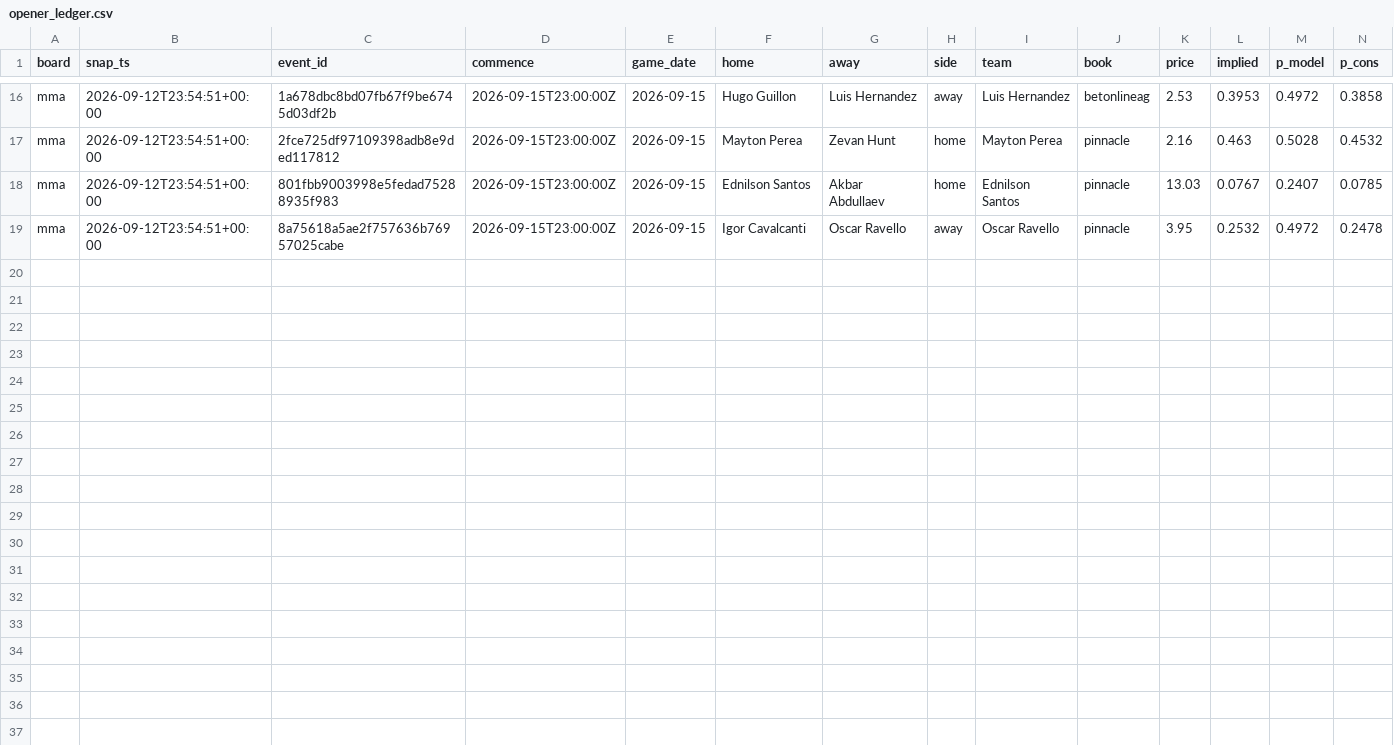
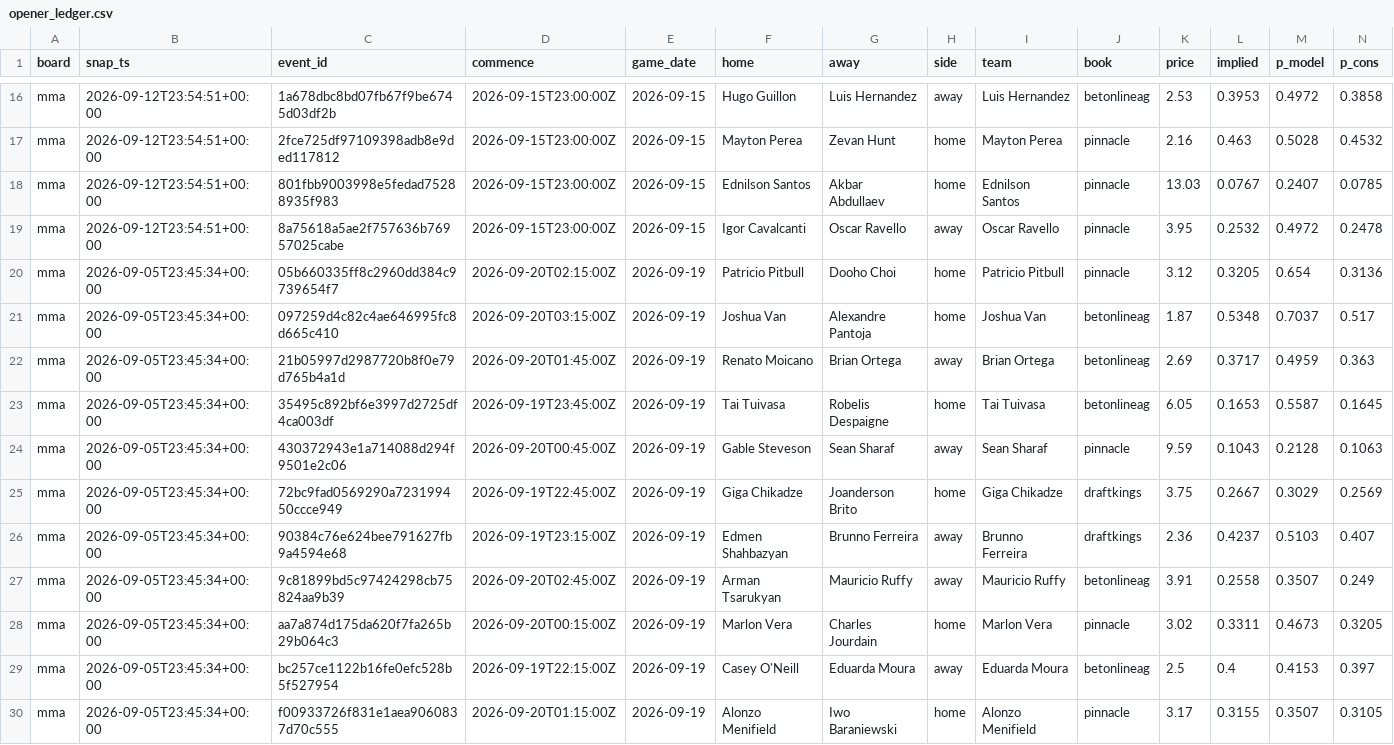
Before and after one commit to azcal/mbm-data, a CSV file: ledger/opener_ledger.csv, drawn as a sheet; only a part is shown, gaps mark what is left out; rows hold the shown columns only; the diff names each change by its address in the sheet, - before the commit and + after, or states it on an @@ line.

Commit message:
ledger 2026-09-14

```diff
--- a/ledger/opener_ledger.csv
+++ b/ledger/opener_ledger.csv
+row 20: mma | 2026-09-05T23:45:34+00:00 | 05b660335ff8c2960dd384c9739654f7 | 2026-09-20T02:15:00Z | 2026-09-19 | Patricio Pitbull | Dooho Choi | home | Patricio Pitbull | pinnacle | 3.12 | 0.3205 | 0.654 | 0.3136
+row 21: mma | 2026-09-05T23:45:34+00:00 | 097259d4c82c4ae646995fc8d665c410 | 2026-09-20T03:15:00Z | 2026-09-19 | Joshua Van | Alexandre Pantoja | home | Joshua Van | betonlineag | 1.87 | 0.5348 | 0.7037 | 0.517
+row 22: mma | 2026-09-05T23:45:34+00:00 | 21b05997d2987720b8f0e79d765b4a1d | 2026-09-20T01:45:00Z | 2026-09-19 | Renato Moicano | Brian Ortega | away | Brian Ortega | betonlineag | 2.69 | 0.3717 | 0.4959 | 0.363
+row 23: mma | 2026-09-05T23:45:34+00:00 | 35495c892bf6e3997d2725df4ca003df | 2026-09-19T23:45:00Z | 2026-09-19 | Tai Tuivasa | Robelis Despaigne | home | Tai Tuivasa | betonlineag | 6.05 | 0.1653 | 0.5587 | 0.1645
+row 24: mma | 2026-09-05T23:45:34+00:00 | 430372943e1a714088d294f9501e2c06 | 2026-09-20T00:45:00Z | 2026-09-19 | Gable Steveson | Sean Sharaf | away | Sean Sharaf | pinnacle | 9.59 | 0.1043 | 0.2128 | 0.1063
+row 25: mma | 2026-09-05T23:45:34+00:00 | 72bc9fad0569290a723199450ccce949 | 2026-09-19T22:45:00Z | 2026-09-19 | Giga Chikadze | Joanderson Brito | home | Giga Chikadze | draftkings | 3.75 | 0.2667 | 0.3029 | 0.2569
+row 26: mma | 2026-09-05T23:45:34+00:00 | 90384c76e624bee791627fb9a4594e68 | 2026-09-19T23:15:00Z | 2026-09-19 | Edmen Shahbazyan | Brunno Ferreira | away | Brunno Ferreira | draftkings | 2.36 | 0.4237 | 0.5103 | 0.407
+row 27: mma | 2026-09-05T23:45:34+00:00 | 9c81899bd5c97424298cb75824aa9b39 | 2026-09-20T02:45:00Z | 2026-09-19 | Arman Tsarukyan | Mauricio Ruffy | away | Mauricio Ruffy | betonlineag | 3.91 | 0.2558 | 0.3507 | 0.249
+row 28: mma | 2026-09-05T23:45:34+00:00 | aa7a874d175da620f7fa265b29b064c3 | 2026-09-20T00:15:00Z | 2026-09-19 | Marlon Vera | Charles Jourdain | home | Marlon Vera | pinnacle | 3.02 | 0.3311 | 0.4673 | 0.3205
+row 29: mma | 2026-09-05T23:45:34+00:00 | bc257ce1122b16fe0efc528b5f527954 | 2026-09-19T22:15:00Z | 2026-09-19 | Casey O'Neill | Eduarda Moura | away | Eduarda Moura | betonlineag | 2.5 | 0.4 | 0.4153 | 0.397
+row 30: mma | 2026-09-05T23:45:34+00:00 | f00933726f831e1aea9060837d70c555 | 2026-09-20T01:15:00Z | 2026-09-19 | Alonzo Menifield | Iwo Baraniewski | home | Alonzo Menifield | pinnacle | 3.17 | 0.3155 | 0.3507 | 0.3105
```
